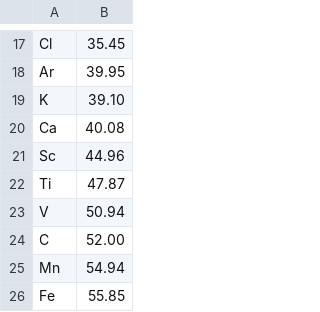
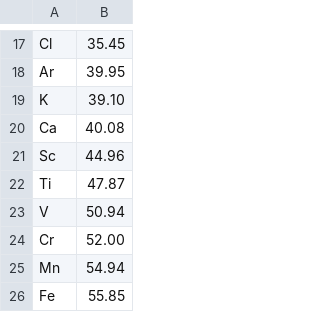
Before and after one commit to Catamondium/projects, a TSV file: Python/mol/ptable.tsv, drawn as a sheet; only a part is shown, gaps mark what is left out.

```diff
--- a/Python/mol/ptable.tsv
+++ b/Python/mol/ptable.tsv
@@ -23,3 +23,3 @@ Ti	47.87
 V	50.94
-C	52.00
+Cr	52.00
 Mn	54.94
```
Also changed, not shown: 3 other files.
